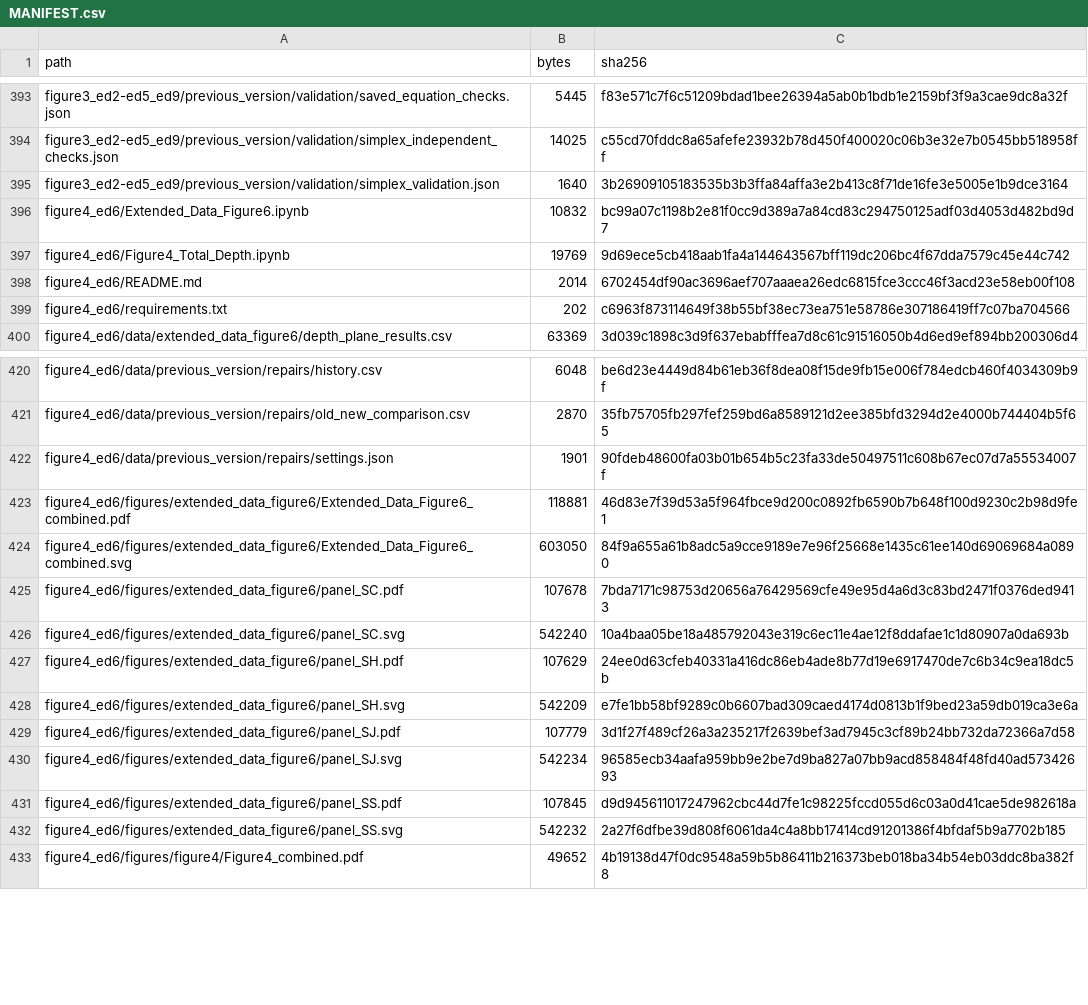
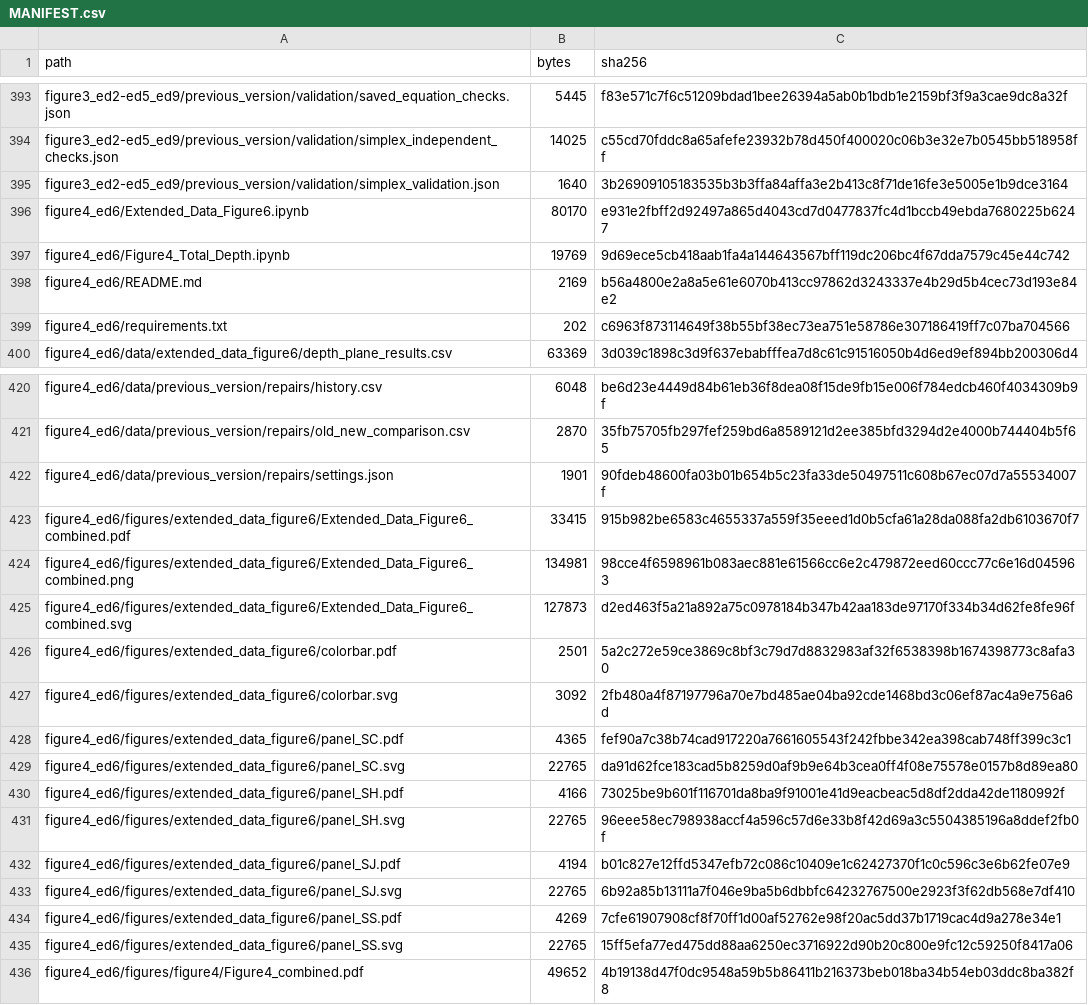
Before and after one commit to JoeWynn7/IR_paper, a CSV file: verified/MANIFEST.csv, drawn as a sheet; only a part is shown, gaps mark what is left out.

```diff
--- a/verified/MANIFEST.csv
+++ b/verified/MANIFEST.csv
@@ -395,5 +395,5 @@ figure3_ed2-ed5_ed9/previous_version/validation/simplex_independent_checks.json,
 figure3_ed2-ed5_ed9/previous_version/validation/simplex_validation.json,1640,3b26909105183535b3b3ffa84affa3e2b413c8f71de16fe3e5005e1b9dce3164
-figure4_ed6/Extended_Data_Figure6.ipynb,10832,bc99a07c1198b2e81f0cc9d389a7a84cd83c294750125adf03d4053d482bd9d7
+figure4_ed6/Extended_Data_Figure6.ipynb,80170,e931e2fbff2d92497a865d4043cd7d0477837fc4d1bccb49ebda7680225b6247
 figure4_ed6/Figure4_Total_Depth.ipynb,19769,9d69ece5cb418aab1fa4a144643567bff119dc206bc4f67dda7579c45e44c742
-figure4_ed6/README.md,2014,6702454df90ac3696aef707aaaea26edc6815fce3ccc46f3acd23e58eb00f108
+figure4_ed6/README.md,2169,b56a4800e2a8a5e61e6070b413cc97862d3243337e4b29d5b4cec73d193e84e2
 figure4_ed6/requirements.txt,202,c6963f873114649f38b55bf38ec73ea751e58786e307186419ff7c07ba704566
@@ -422,12 +422,15 @@ figure4_ed6/data/previous_version/repairs/old_new_comparison.csv,2870,35fb75705f
 figure4_ed6/data/previous_version/repairs/settings.json,1901,90fdeb48600fa03b01b654b5c23fa33de50497511c608b67ec07d7a55534007f
-figure4_ed6/figures/extended_data_figure6/Extended_Data_Figure6_combined.pdf,118881,46d83e7f39d53a5f964fbce9d200c0892fb6590b7b648f100d9230c2b98d9fe1
-figure4_ed6/figures/extended_data_figure6/Extended_Data_Figure6_combined.svg,603050,84f9a655a61b8adc5a9cce9189e7e96f25668e1435c61ee140d69069684a0890
-figure4_ed6/figures/extended_data_figure6/panel_SC.pdf,107678,7bda7171c98753d20656a76429569cfe49e95d4a6d3c83bd2471f0376ded9413
-figure4_ed6/figures/extended_data_figure6/panel_SC.svg,542240,10a4baa05be18a485792043e319c6ec11e4ae12f8ddafae1c1d80907a0da693b
-figure4_ed6/figures/extended_data_figure6/panel_SH.pdf,107629,24ee0d63cfeb40331a416dc86eb4ade8b77d19e6917470de7c6b34c9ea18dc5b
-figure4_ed6/figures/extended_data_figure6/panel_SH.svg,542209,e7fe1bb58bf9289c0b6607bad309caed4174d0813b1f9bed23a59db019ca3e6a
-figure4_ed6/figures/extended_data_figure6/panel_SJ.pdf,107779,3d1f27f489cf26a3a235217f2639bef3ad7945c3cf89b24bb732da72366a7d58
-figure4_ed6/figures/extended_data_figure6/panel_SJ.svg,542234,96585ecb34aafa959bb9e2be7d9ba827a07bb9acd858484f48fd40ad57342693
-figure4_ed6/figures/extended_data_figure6/panel_SS.pdf,107845,d9d945611017247962cbc44d7fe1c98225fccd055d6c03a0d41cae5de982618a
-figure4_ed6/figures/extended_data_figure6/panel_SS.svg,542232,2a27f6dfbe39d808f6061da4c4a8bb17414cd91201386f4bfdaf5b9a7702b185
+figure4_ed6/figures/extended_data_figure6/Extended_Data_Figure6_combined.pdf,33415,915b982be6583c4655337a559f35eeed1d0b5cfa61a28da088fa2db6103670f7
+figure4_ed6/figures/extended_data_figure6/Extended_Data_Figure6_combined.png,134981,98cce4f6598961b083aec881e61566cc6e2c479872eed60ccc77c6e16d045963
+figure4_ed6/figures/extended_data_figure6/Extended_Data_Figure6_combined.svg,127873,d2ed463f5a21a892a75c0978184b347b42aa183de97170f334b34d62fe8fe96f
+figure4_ed6/figures/extended_data_figure6/colorbar.pdf,2501,5a2c272e59ce3869c8bf3c79d7d8832983af32f6538398b1674398773c8afa30
+figure4_ed6/figures/extended_data_figure6/colorbar.svg,3092,2fb480a4f87197796a70e7bd485ae04ba92cde1468bd3c06ef87ac4a9e756a6d
+figure4_ed6/figures/extended_data_figure6/panel_SC.pdf,4365,fef90a7c38b74cad917220a7661605543f242fbbe342ea398cab748ff399c3c1
+figure4_ed6/figures/extended_data_figure6/panel_SC.svg,22765,da91d62fce183cad5b8259d0af9b9e64b3cea0ff4f08e75578e0157b8d89ea80
+figure4_ed6/figures/extended_data_figure6/panel_SH.pdf,4166,73025be9b601f116701da8ba9f91001e41d9eacbeac5d8df2dda42de1180992f
+figure4_ed6/figures/extended_data_figure6/panel_SH.svg,22765,96eee58ec798938accf4a596c57d6e33b8f42d69a3c5504385196a8ddef2fb0f
+figure4_ed6/figures/extended_data_figure6/panel_SJ.pdf,4194,b01c827e12ffd5347efb72c086c10409e1c62427370f1c0c596c3e6b62fe07e9
+figure4_ed6/figures/extended_data_figure6/panel_SJ.svg,22765,6b92a85b13111a7f046e9ba5b6dbbfc64232767500e2923f3f62db568e7df410
+figure4_ed6/figures/extended_data_figure6/panel_SS.pdf,4269,7cfe61907908cf8f70ff1d00af52762e98f20ac5dd37b1719cac4d9a278e34e1
+figure4_ed6/figures/extended_data_figure6/panel_SS.svg,22765,15ff5efa77ed475dd88aa6250ec3716922d90b20c800e9fc12c59250f8417a06
 figure4_ed6/figures/figure4/Figure4_combined.pdf,49652,4b19138d47f0dc9548a59b5b86411b216373beb018ba34b54eb03ddc8ba382f8
```
Also changed, not shown: 15 other files.
